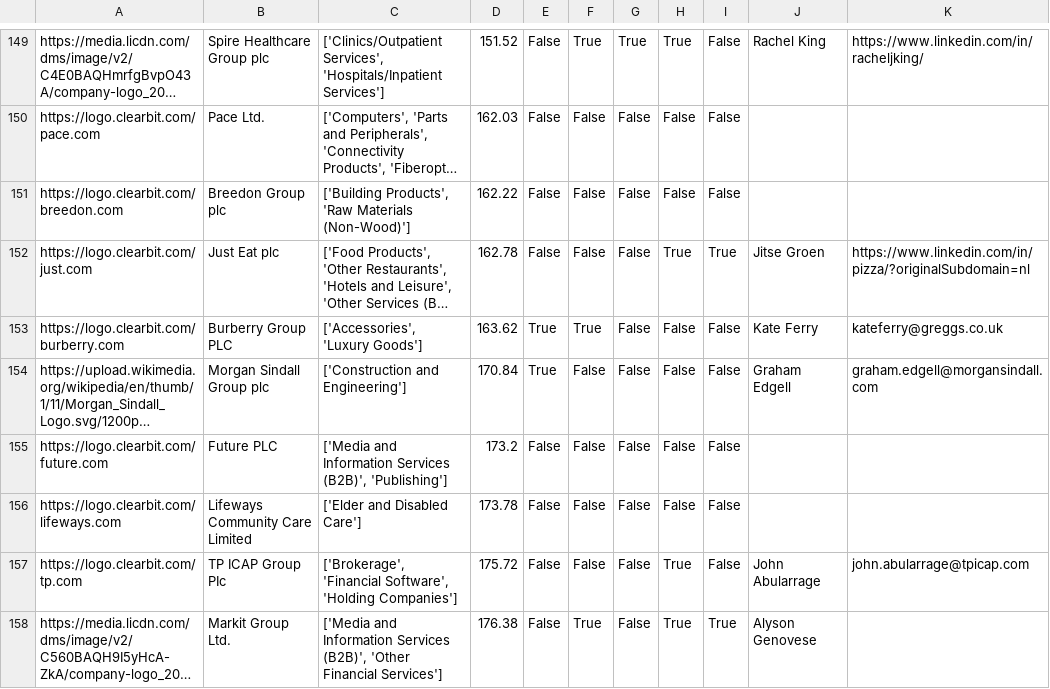
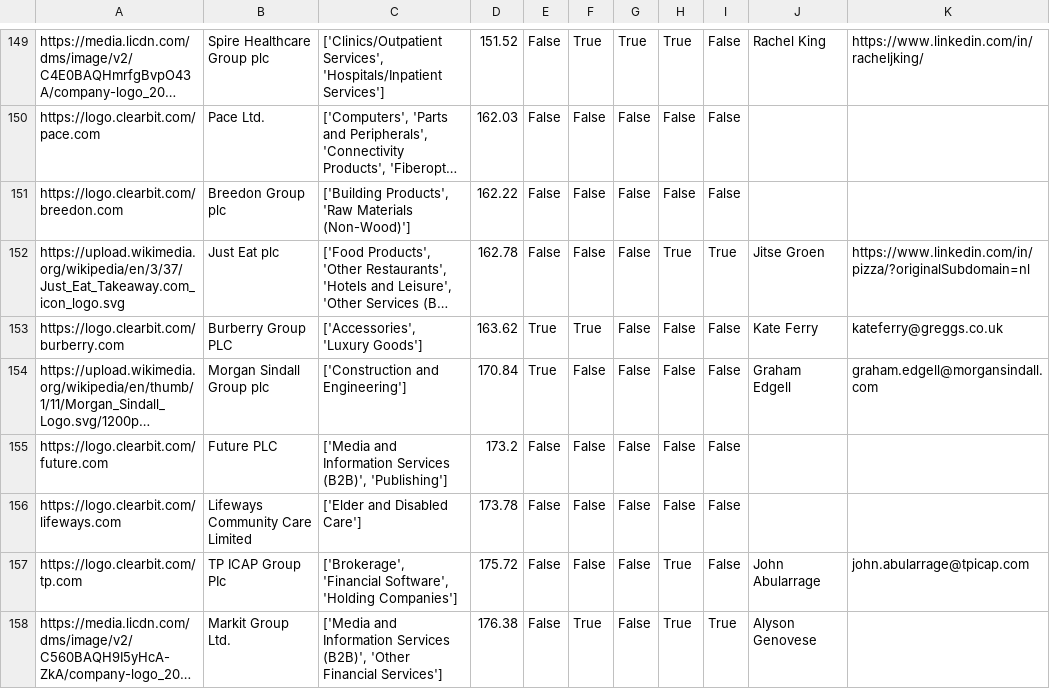
Before and after one commit to johannesaschoff/cs_demonstration, a CSV file: dataframe_corporates_with_logos.csv, drawn as a sheet; only a part is shown, gaps mark what is left out; long unchanged cells end in …; the diff names each change by its address in the sheet, - before the commit and + after, or states it on an @@ line.

Commit message:
Update dataframe_corporates_with_logos.csv

```diff
--- a/dataframe_corporates_with_logos.csv
+++ b/dataframe_corporates_with_logos.csv
-A152: https://logo.clearbit.com/just.com
+A152: https://upload.wikimedia.org/wikipedia/en/3/37/Just_Eat_Takeaway.com_icon_logo.svg
```
